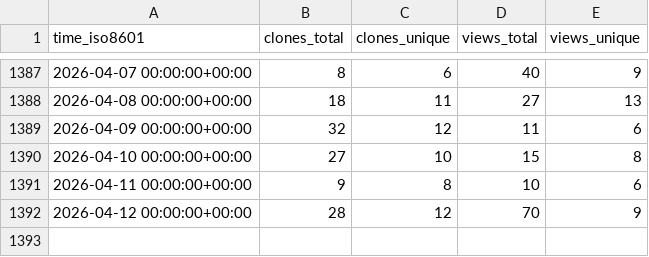
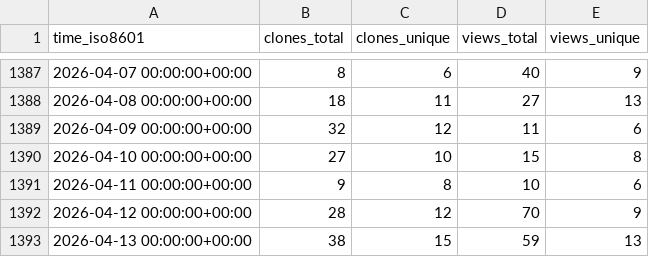
Before and after one commit to awslabs/aws-security-analytics-bootstrap, a CSV file: awslabs/aws-security-analytics-bootstrap/ghrs-data/views_clones_aggregate.csv, drawn as a sheet; only a part is shown, gaps mark what is left out; the diff names each change by its address in the sheet, - before the commit and + after, or states it on an @@ line.

```diff
--- a/awslabs/aws-security-analytics-bootstrap/ghrs-data/views_clones_aggregate.csv
+++ b/awslabs/aws-security-analytics-bootstrap/ghrs-data/views_clones_aggregate.csv
+row 1393: 2026-04-13 00:00:00+00:00 | 38 | 15 | 59 | 13
```
Also changed, not shown: 1 other file.
